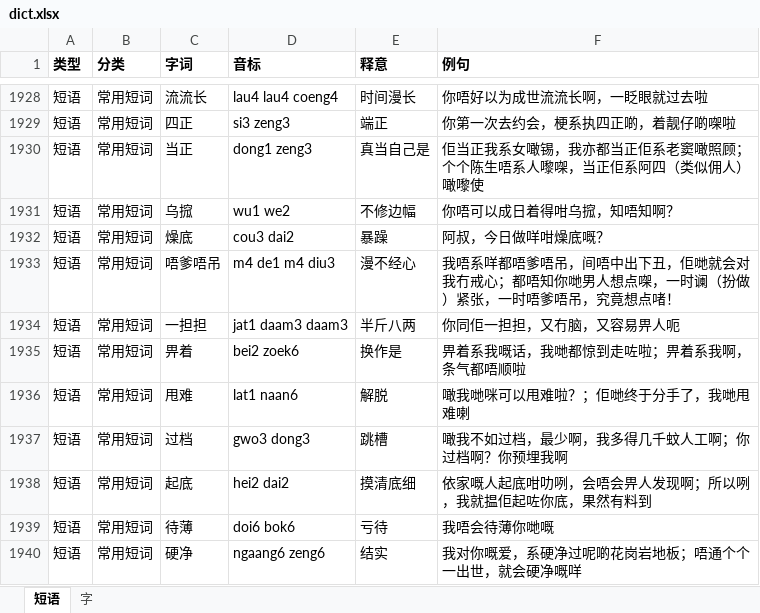
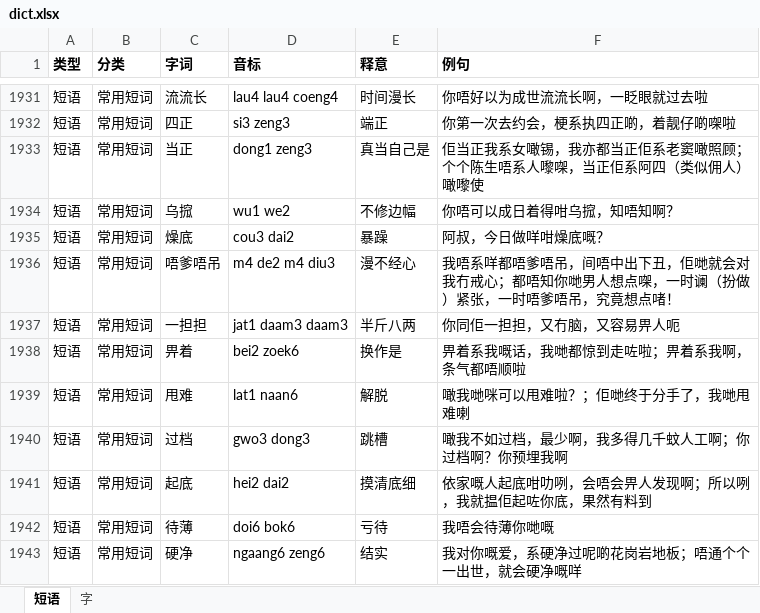
Before and after one commit to viewnn/wordcards, an Excel workbook: dict.xlsx, sheet 短语, drawn as a sheet; only a part is shown, gaps mark what is left out; values as stored, in another font and other column widths than the file's, no borders; addresses are those after the commit; the diff covers the shown part only; the diff names each change by its address in the sheet, - before the commit and + after, or states it on an @@ line.

```diff
--- a/dict.xlsx (sheet 短语)
+++ b/dict.xlsx (sheet 短语)
-D1936 (音标): m4 de1 m4 diu3
+D1936 (音标): m4 de2 m4 diu3
```
Also changed, not shown: 3 added rows and 4 edited cells elsewhere in this sheet, sheet 字, 19 other files.
